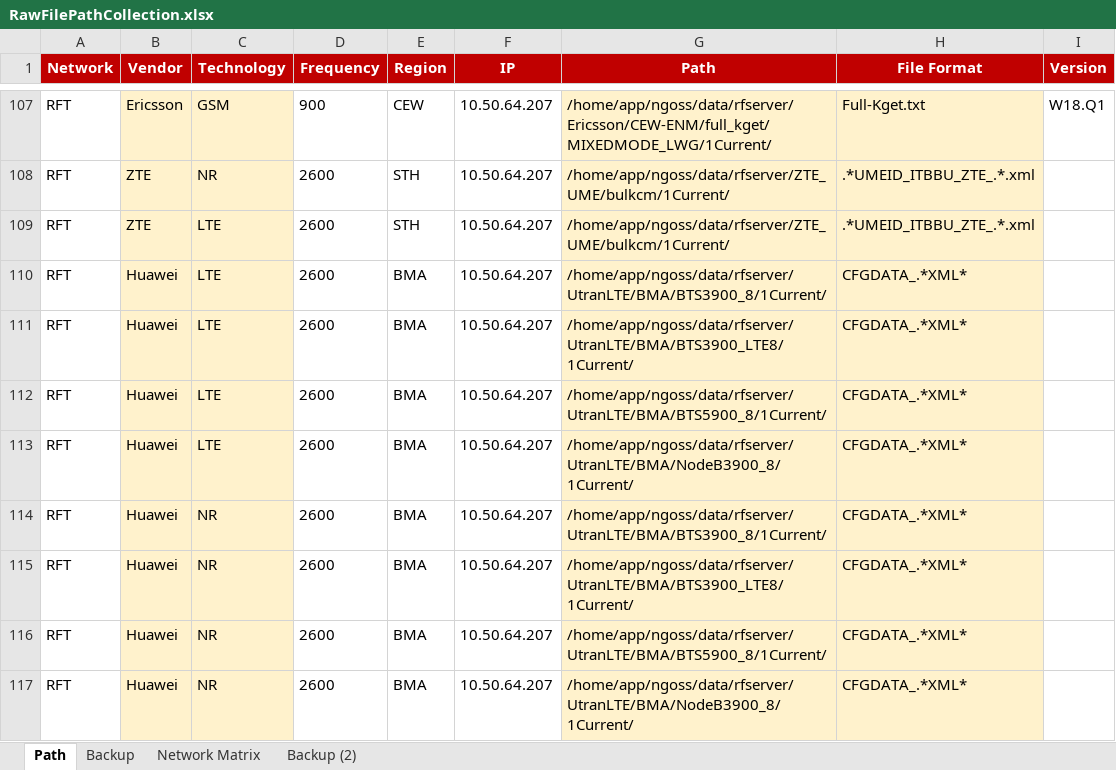
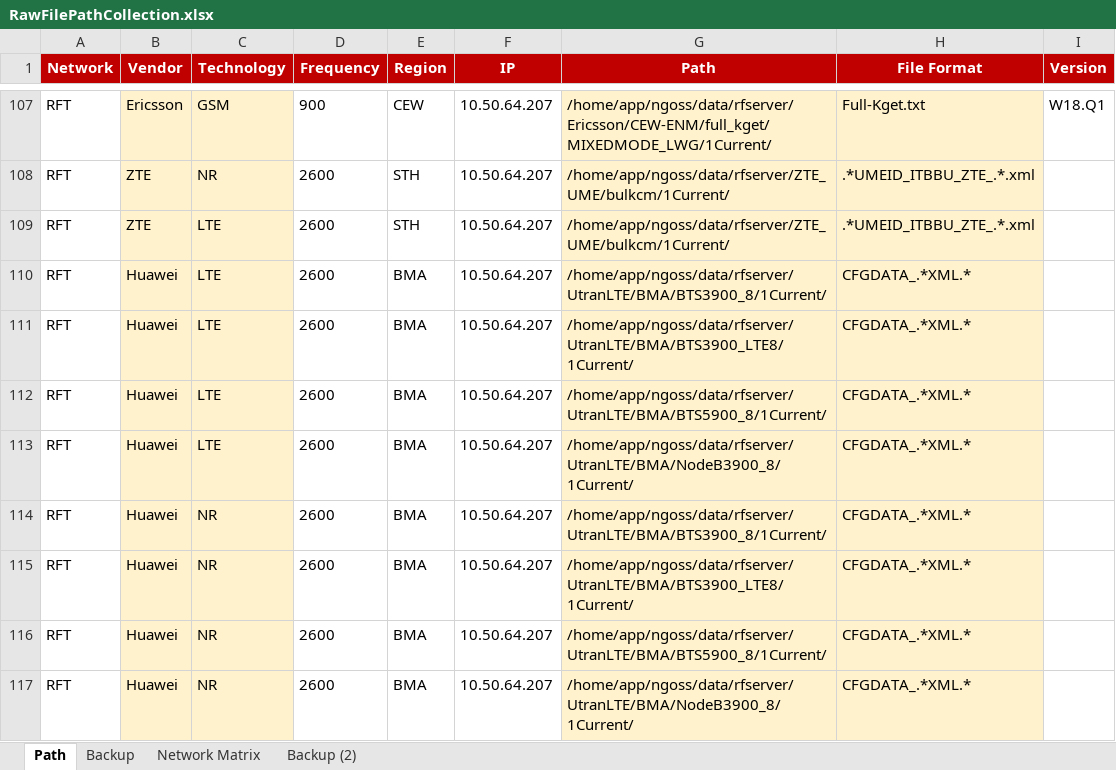
Before and after one commit to hipda99/RanBaseline, an Excel workbook: config/prod/RawFilePathCollection.xlsx, sheet Path, drawn as a sheet; only a part is shown, gaps mark what is left out; values as stored, in another font and other column widths than the file's, no borders; the diff names each change by its address in the sheet, - before the commit and + after, or states it on an @@ line.

Commit message:
Fix path collector regex

```diff
--- a/config/prod/RawFilePathCollection.xlsx (sheet Path)
+++ b/config/prod/RawFilePathCollection.xlsx (sheet Path)
-H110:H117 (File Format): CFGDATA_.*XML*
+H110:H117 (File Format): CFGDATA_.*XML.*
```
Also changed, not shown: config/dev/RawFilePathCollection.xlsx.
